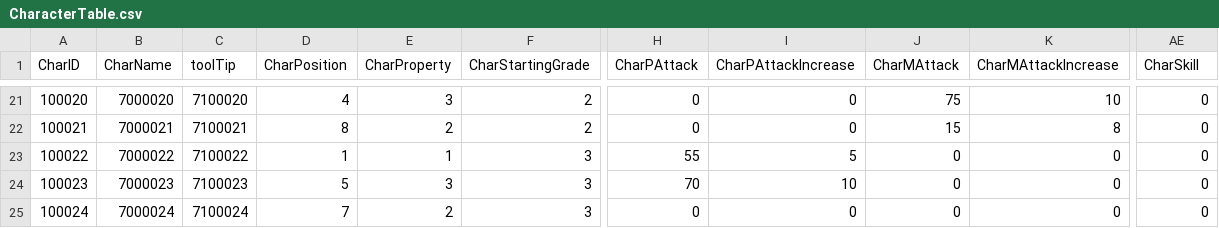
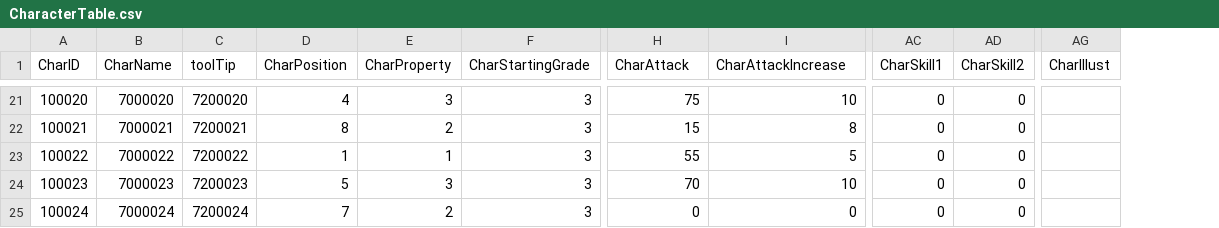
Before and after one commit to rockdo4/Calling_Fairy, a CSV file: Assets/Resources/DataTables/CharacterTable.csv, drawn as a sheet; only a part is shown, gaps mark what is left out; removed rows and columns are numbered as before the commit, all else as after; the diff covers the shown part only; the diff names each change by its address in the sheet, - before the commit and + after, or states it on an @@ line.

```diff
--- a/Assets/Resources/DataTables/CharacterTable.csv
+++ b/Assets/Resources/DataTables/CharacterTable.csv
-column J (CharMAttack), rows 21-25: 75 | 15 | 0 | 0 | 0
-column K (CharMAttackIncrease), rows 21-25: 10 | 8 | 0 | 0 | 0
+column AD (CharSkill2), rows 21-25: all 0
+column AG (CharIllust), empty
-H1: CharPAttack
+H1: CharAttack
-I1: CharPAttackIncrease
+I1: CharAttackIncrease
-AC1: CharSkill
+AC1: CharSkill1
-C21 (toolTip): 7100020
+C21 (toolTip): 7200020
-F21:F22 (CharStartingGrade): 2
+F21:F22 (CharStartingGrade): 3
-H21 (CharAttack): 0
+H21 (CharAttack): 75
-I21 (CharAttackIncrease): 0
+I21 (CharAttackIncrease): 10
-C22 (toolTip): 7100021
+C22 (toolTip): 7200021
-H22 (CharAttack): 0
+H22 (CharAttack): 15
-I22 (CharAttackIncrease): 0
+I22 (CharAttackIncrease): 8
-C23 (toolTip): 7100022
+C23 (toolTip): 7200022
-C24 (toolTip): 7100023
+C24 (toolTip): 7200023
-C25 (toolTip): 7100024
+C25 (toolTip): 7200024
```
Also changed, not shown: 69 edited cells elsewhere in this file, Assets/Resources/DataTables/SkillTable.csv, 28 other files.
